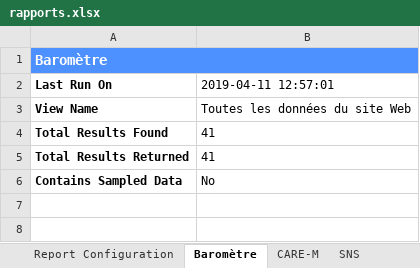
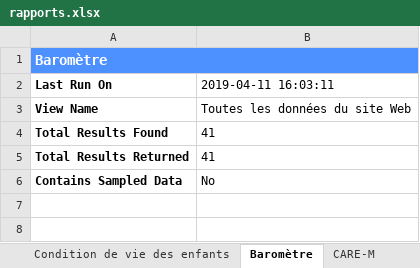
Before and after one commit to phileas-condemine/trafic_dataviz.drees, an Excel workbook: rapports.xlsx, sheet Baromètre, drawn as a sheet; only a part is shown; values as stored, in another font and other column widths than the file's, no borders; charts and pictures not drawn; the diff names each change by its address in the sheet, - before the commit and + after, or states it on an @@ line.

```diff
--- a/rapports.xlsx (sheet Baromètre)
+++ b/rapports.xlsx (sheet Baromètre)
+sheet tab: Condition de vie des enfants
-B2: 2019-04-11 12:57:01
+B2: 2019-04-11 16:03:11
```
Also changed, not shown: sheet Report Configuration, sheet APL, sheet Landing, sheet SNS, sheet CARE-M, sheet Effectifs de médecins, other sheet tabs, charts or pictures, 5 other files.
